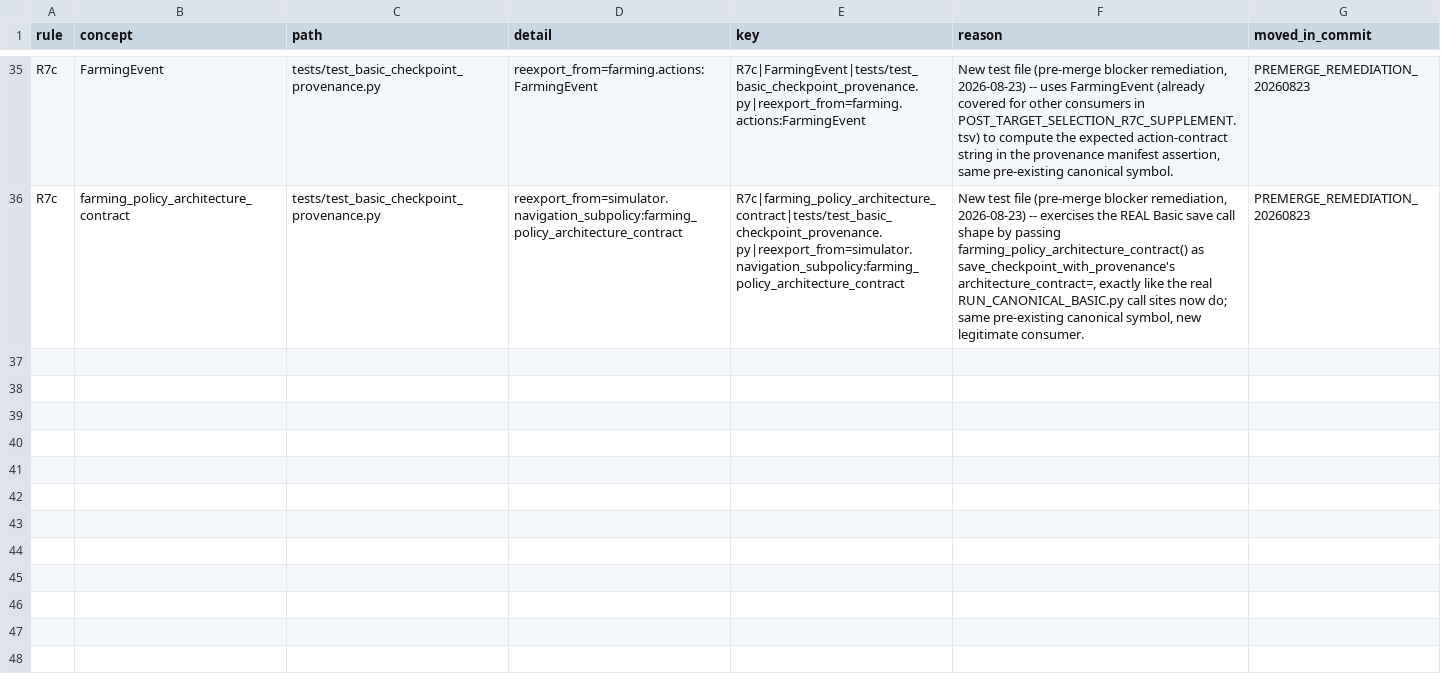
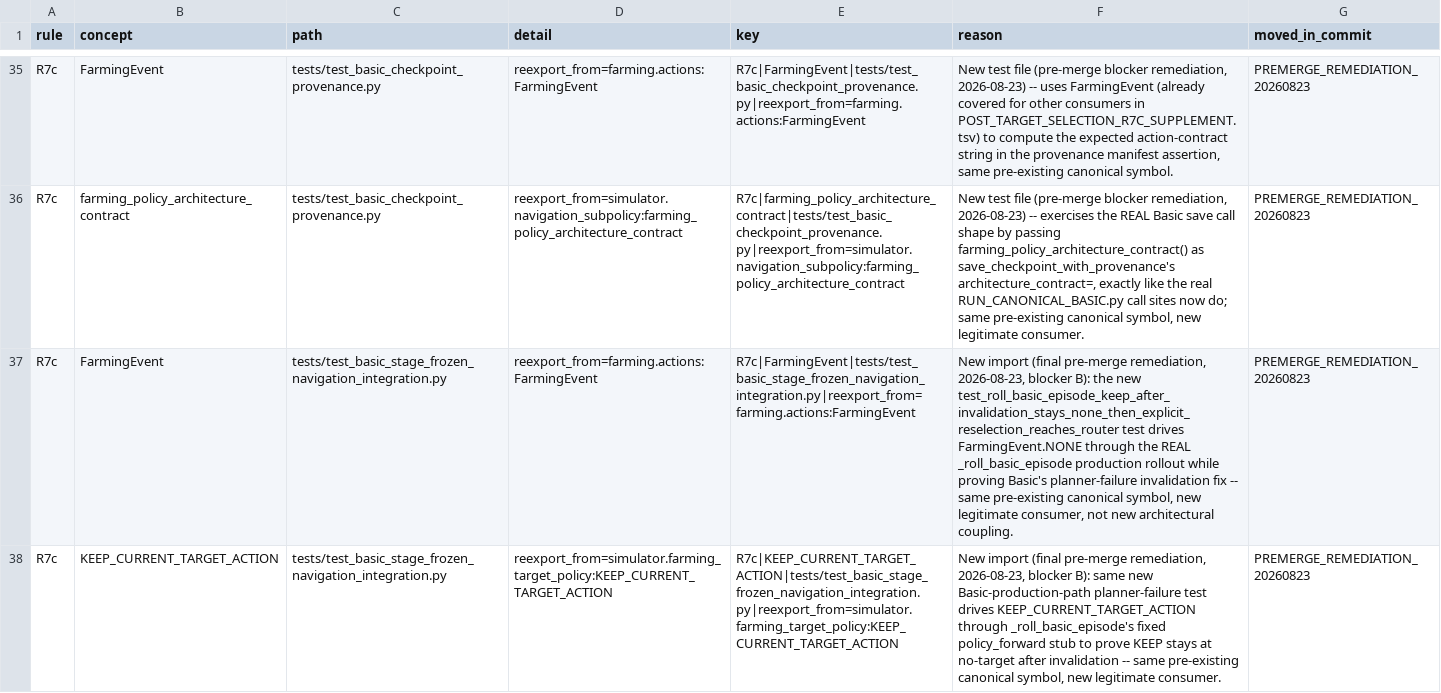
Before and after one commit to Riddis/FlyFF-AiBot, a TSV file: docs/migration/POST_PREMERGE_OWNERSHIP_R7C_SUPPLEMENT.tsv, drawn as a sheet; only a part is shown, gaps mark what is left out; the diff covers the shown part only; the diff names each change by its address in the sheet, - before the commit and + after, or states it on an @@ line.

```diff
--- a/docs/migration/POST_PREMERGE_OWNERSHIP_R7C_SUPPLEMENT.tsv
+++ b/docs/migration/POST_PREMERGE_OWNERSHIP_R7C_SUPPLEMENT.tsv
+row 37: R7c | FarmingEvent | tests/test_basic_stage_frozen_navigation_integration.py | reexport_from=farming.actions:FarmingEvent | R7c|FarmingEvent|tests/test_basic_stage_frozen_navigation_integration.py|reexport_from=farming.actions:FarmingEvent | New import (final pre-merge remediation, 2026-08-23, blocker B): the new test_roll_basic_episode_keep_after_invalidation_stays_none_then_explicit_reselection_reaches_router test drives FarmingEvent.NONE through the REAL _roll_basic_episode production rollout while proving Basic's planner-failure invalidation fix -- same pre-existing canonical symbol, new legitimate consumer, not new architectural coupling. | PREMERGE_REMEDIATION_20260823
+row 38: R7c | KEEP_CURRENT_TARGET_ACTION | tests/test_basic_stage_frozen_navigation_integration.py | reexport_from=simulator.farming_target_policy:KEEP_CURRENT_TARGET_ACTION | R7c|KEEP_CURRENT_TARGET_ACTION|tests/test_basic_stage_frozen_navigation_integration.py|reexport_from=simulator.farming_target_policy:KEEP_CURRENT_TARGET_ACTION | New import (final pre-merge remediation, 2026-08-23, blocker B): same new Basic-production-path planner-failure test drives KEEP_CURRENT_TARGET_ACTION through _roll_basic_episode's fixed policy_forward stub to prove KEEP stays at no-target after invalidation -- same pre-existing canonical symbol, new legitimate consumer. | PREMERGE_REMEDIATION_20260823
```
Also changed, not shown: 2 added rows and 2 edited cells elsewhere in this file, 4 other files.
